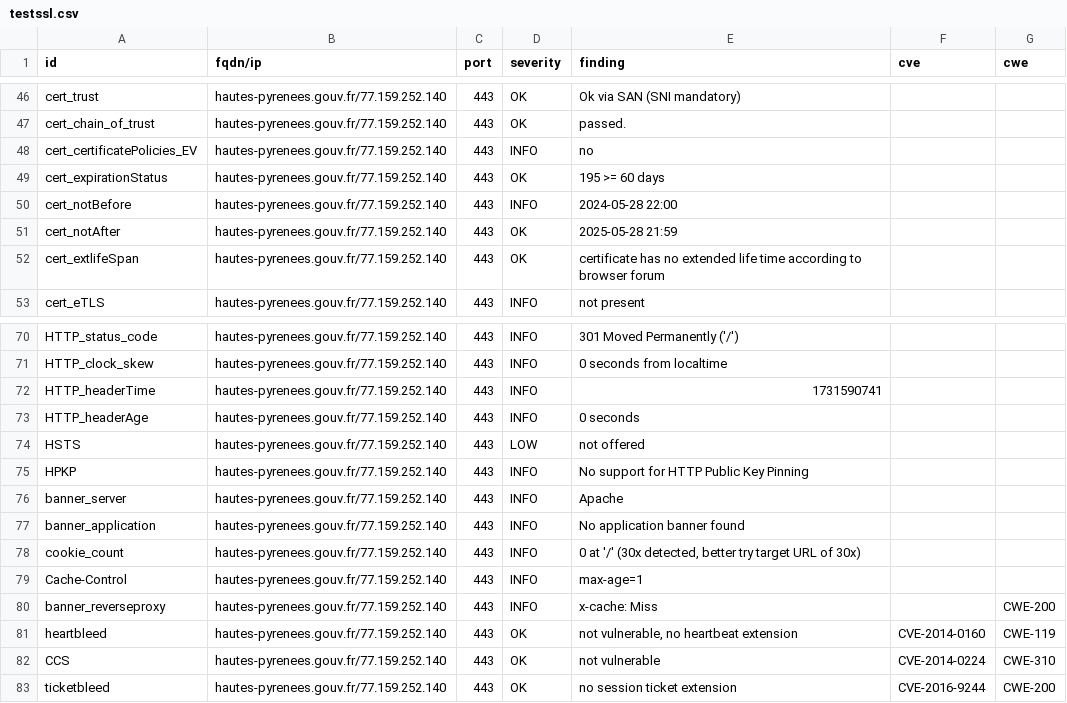
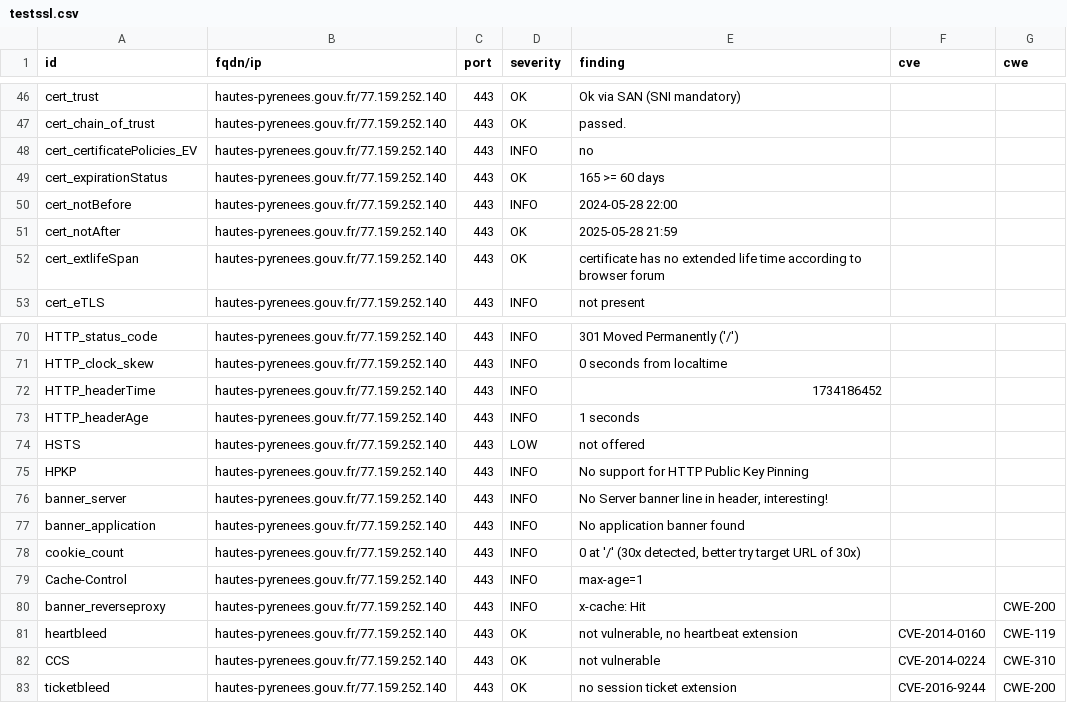
Before and after one commit to GKO-org/dashlordPrd5, a CSV file: results/aHR0cHM6Ly9oYXV0ZXMtcHlyZW5lZXMuZ291di5mcg==/testssl.csv, drawn as a sheet; only a part is shown, gaps mark what is left out.

```diff
--- a/results/aHR0cHM6Ly9oYXV0ZXMtcHlyZW5lZXMuZ291di5mcg==/testssl.csv
+++ b/results/aHR0cHM6Ly9oYXV0ZXMtcHlyZW5lZXMuZ291di5mcg==/testssl.csv
@@ -48,3 +48,3 @@
 "cert_certificatePolicies_EV","hautes-pyrenees.gouv.fr/77.159.252.140","443","INFO","no","",""
-"cert_expirationStatus","hautes-pyrenees.gouv.fr/77.159.252.140","443","OK","195 >= 60 days","",""
+"cert_expirationStatus","hautes-pyrenees.gouv.fr/77.159.252.140","443","OK","165 >= 60 days","",""
 "cert_notBefore","hautes-pyrenees.gouv.fr/77.159.252.140","443","INFO","2024-05-28 22:00","",""
@@ -71,7 +71,7 @@
 "HTTP_clock_skew","hautes-pyrenees.gouv.fr/77.159.252.140","443","INFO","0 seconds from localtime","",""
-"HTTP_headerTime","hautes-pyrenees.gouv.fr/77.159.252.140","443","INFO","1731590741","",""
-"HTTP_headerAge","hautes-pyrenees.gouv.fr/77.159.252.140","443","INFO","0 seconds","",""
+"HTTP_headerTime","hautes-pyrenees.gouv.fr/77.159.252.140","443","INFO","1734186452","",""
+"HTTP_headerAge","hautes-pyrenees.gouv.fr/77.159.252.140","443","INFO","1 seconds","",""
 "HSTS","hautes-pyrenees.gouv.fr/77.159.252.140","443","LOW","not offered","",""
 "HPKP","hautes-pyrenees.gouv.fr/77.159.252.140","443","INFO","No support for HTTP Public Key Pinning","",""
-"banner_server","hautes-pyrenees.gouv.fr/77.159.252.140","443","INFO","Apache","",""
+"banner_server","hautes-pyrenees.gouv.fr/77.159.252.140","443","INFO","No Server banner line in header, interesting!","",""
 "banner_application","hautes-pyrenees.gouv.fr/77.159.252.140","443","INFO","No application banner found","",""
@@ -79,3 +79,3 @@
 "Cache-Control","hautes-pyrenees.gouv.fr/77.159.252.140","443","INFO","max-age=1","",""
-"banner_reverseproxy","hautes-pyrenees.gouv.fr/77.159.252.140","443","INFO","x-cache: Miss","","CWE-200"
+"banner_reverseproxy","hautes-pyrenees.gouv.fr/77.159.252.140","443","INFO","x-cache: Hit","","CWE-200"
 "heartbleed","hautes-pyrenees.gouv.fr/77.159.252.140","443","OK","not vulnerable, no heartbeat extension","CVE-2014-0160","CWE-119"
```
Also changed, not shown: 9 other files.
